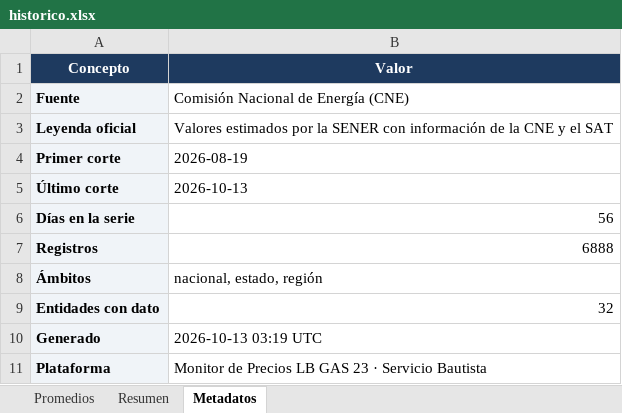
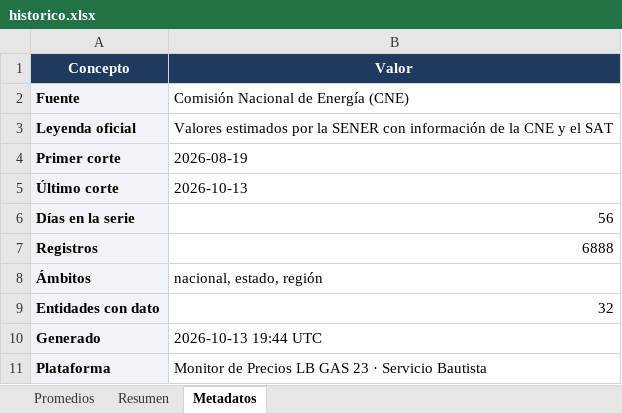
Before and after one commit to luismib7-eng/LB-GAS-23_Dashboard, an Excel workbook: historico.xlsx, sheet Metadatos, drawn as a sheet; values as stored, in another font and other column widths than the file's, no borders; the diff names each change by its address in the sheet, - before the commit and + after, or states it on an @@ line.

```diff
--- a/historico.xlsx (sheet Metadatos)
+++ b/historico.xlsx (sheet Metadatos)
-B10 (Valor): 2026-10-13 03:19 UTC
+B10 (Valor): 2026-10-13 19:44 UTC
```
